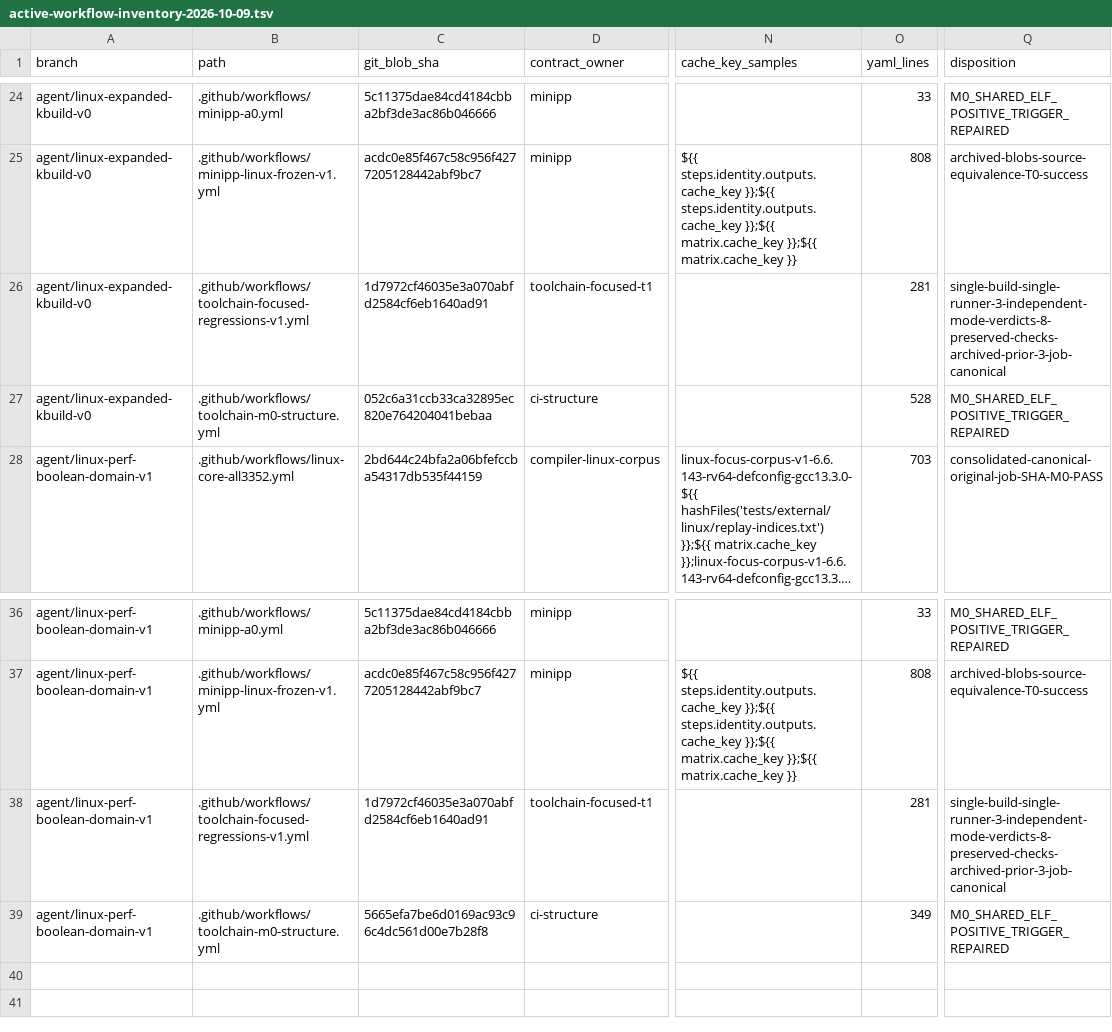
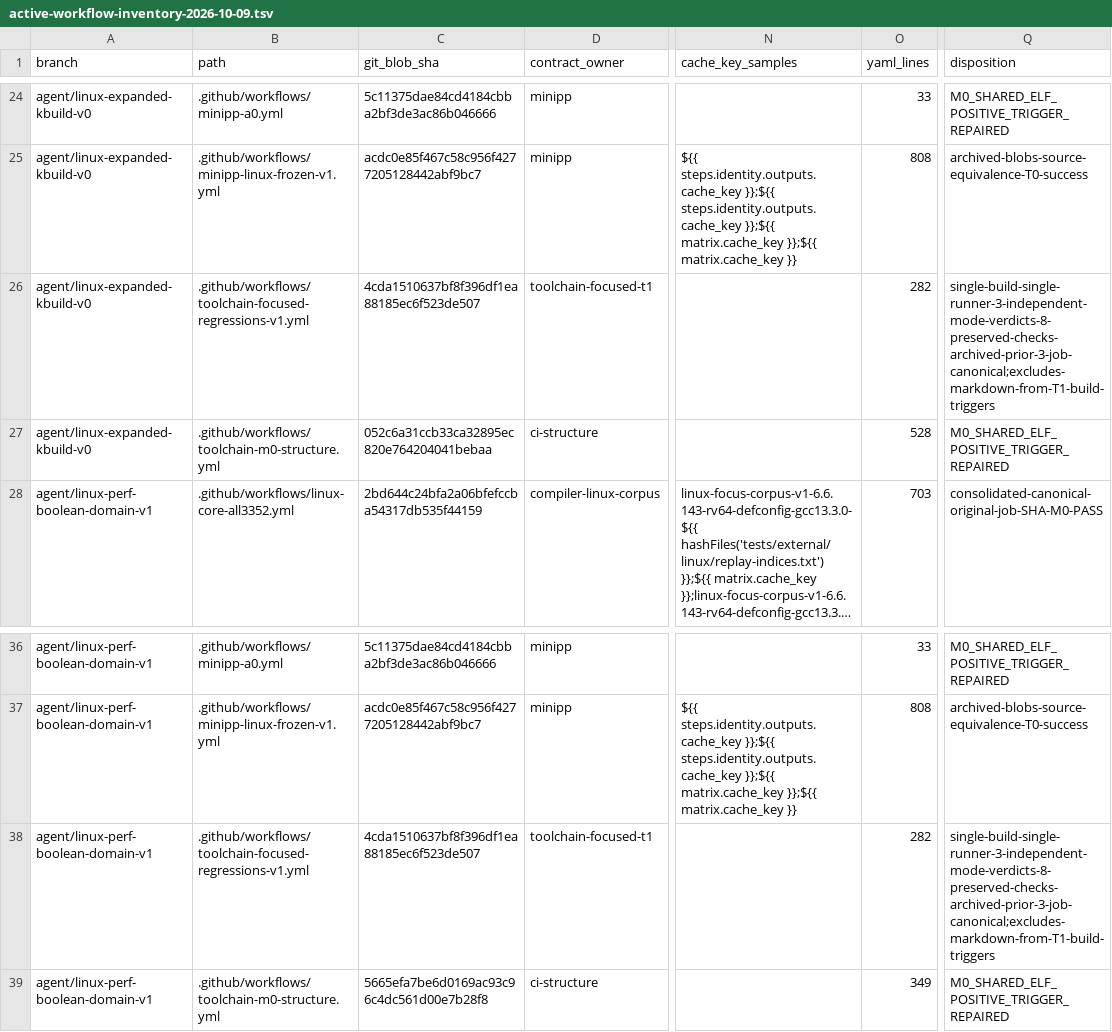
Before and after one commit to yituanxing/minic-toolchain, a TSV file: docs/ci/active-workflow-inventory-2026-10-09.tsv, drawn as a sheet; only a part is shown, gaps mark what is left out; long unchanged cells end in …; the diff names each change by its address in the sheet, - before the commit and + after, or states it on an @@ line.

Commit message:
ci: skip Markdown-only changes in shared T1 compile regressions while retaining real source routes

```diff
--- a/docs/ci/active-workflow-inventory-2026-10-09.tsv
+++ b/docs/ci/active-workflow-inventory-2026-10-09.tsv
-C26 (git_blob_sha): 1d7972cf46035e3a070abfd2584cf6eb1640ad91
+C26 (git_blob_sha): 4cda1510637bf8f396df1ea88185ec6f523de507
-O26 (yaml_lines): 281
+O26 (yaml_lines): 282
-Q26 (disposition): single-build-single-runner-3-independent-mode-verdicts-8-preserved-checks-archived-prior-3-job-canonical
+Q26 (disposition): single-build-single-runner-3-independent-mode-verdicts-8-preserved-checks-archived-prior-3-job-canonical;excludes-markdown-from-T1-build-triggers
-C38 (git_blob_sha): 1d7972cf46035e3a070abfd2584cf6eb1640ad91
+C38 (git_blob_sha): 4cda1510637bf8f396df1ea88185ec6f523de507
-O38 (yaml_lines): 281
+O38 (yaml_lines): 282
-Q38 (disposition): single-build-single-runner-3-independent-mode-verdicts-8-preserved-checks-archived-prior-3-job-canonical
+Q38 (disposition): single-build-single-runner-3-independent-mode-verdicts-8-preserved-checks-archived-prior-3-job-canonical;excludes-markdown-from-T1-build-triggers
```
Also changed, not shown: 2 other files.
